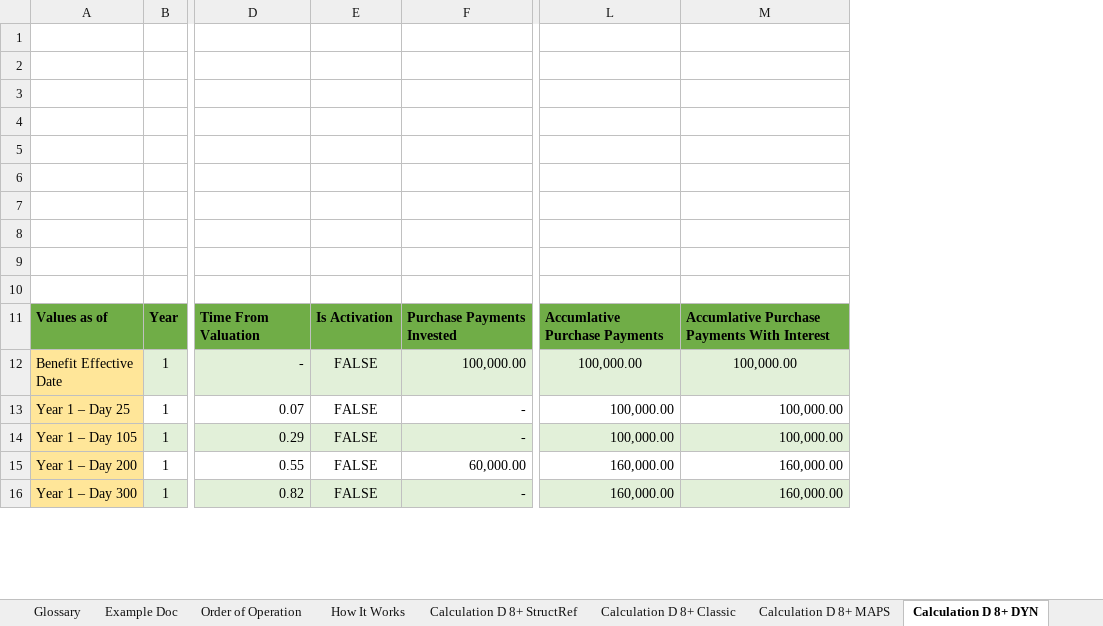
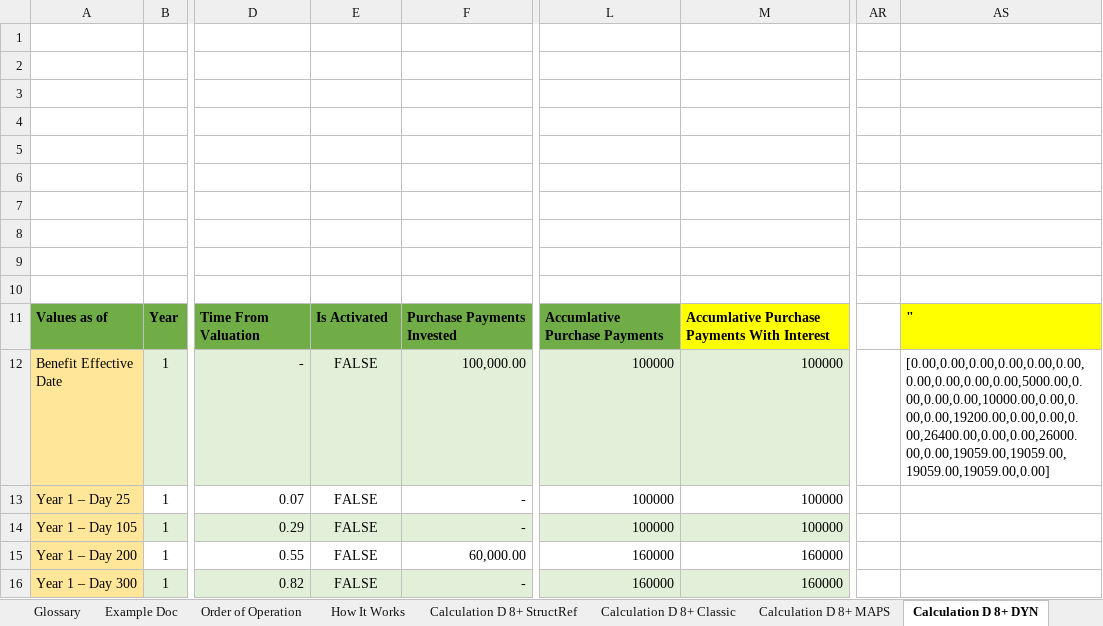
Before and after one commit to RubyTheActuary/Excel-Lambda-Examples, an Excel workbook: ExamplePolarisMaxDaily.xlsx, sheet Calculation D 8+ DYN, drawn as a sheet; only a part is shown, gaps mark what is left out; values as stored, in another font and other column widths than the file's, no borders; conditional formats not drawn; removed rows and columns are numbered as before the commit, all else as after; the diff names each change by its address in the sheet, - before the commit and + after, or states it on an @@ line.

Commit message:
Add files via upload
I simplified the logic. After replicating the Excel spreadsheet in Haskell, I found some calculations that could make the code easier to read and understand. Got rid of variables. Simplified some Lambda function calls. Calculations results remained the same. All cosmetic.

```diff
--- a/ExamplePolarisMaxDaily.xlsx (sheet Calculation D 8+ DYN)
+++ b/ExamplePolarisMaxDaily.xlsx (sheet Calculation D 8+ DYN)
-column L, rows 11-16: Accumlative Purchase Payments | 100,000.00 | 100,000.00 | 100,000.00 | 160,000.00 | 160,000.00
-column M, rows 11-16: Accumlative Purchase Payments With Interest | 100,000.00 | 100,000.00 | 100,000.00 | 160,000.00 | 160,000.00
+column L, rows 11-16: Accumlative Purchase Payments | 100000 | 100000 | 100000 | 160000 | 160000
+column M, rows 11-16: Accumlative Purchase Payments With Interest | 100000 | 100000 | 100000 | 160000 | 160000
+column AR, empty
+column AS, rows 11-12: " | [0.00,0.00,0.00,0.00,0.00,0.00,0.00,0.00,0.00,0.00,5000.00,0.00,0.00,0.00,10000.00,0.00,0.00,0.00,19200.00,0.00,0.00,0.00,26400.00,0.00,0.00,26000.00,0.00,19059.00,19059.00,19059.00,19059.00,0.00]
-E11: Is Activation
+E11: Is Activated
```
Also changed, not shown: other sheet tabs, formulas that keep their value, charts or pictures.
